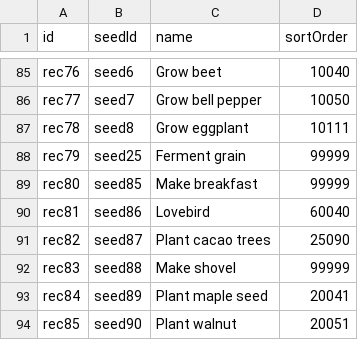
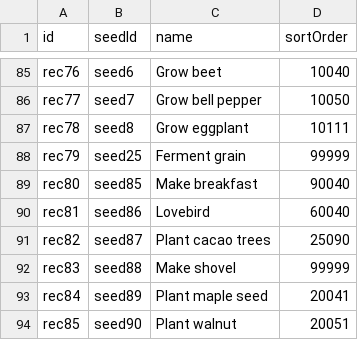
Before and after one commit to bjones3/webMinigame, a CSV file: ruledata/recipes.csv, drawn as a sheet; only a part is shown, gaps mark what is left out.

Commit message:
group breakfast

```diff
--- a/ruledata/recipes.csv
+++ b/ruledata/recipes.csv
@@ -88,3 +88,3 @@ rec78,seed8,Grow eggplant,10111
 rec79,seed25,Ferment grain,99999
-rec80,seed85,Make breakfast,99999
+rec80,seed85,Make breakfast,90040
 rec81,seed86,Lovebird,60040
```
